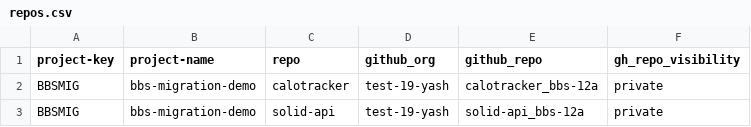
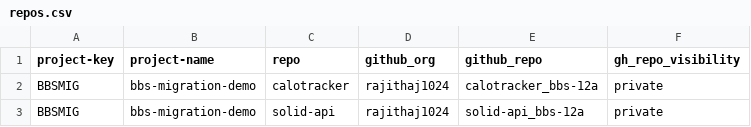
Before and after one commit to rajithaj1024/bbs-to-github, a CSV file: repos.csv, drawn as a sheet.

Commit message:
Update repos.csv

```diff
--- a/repos.csv
+++ b/repos.csv
@@ -1,3 +1,3 @@
 project-key,project-name,repo,github_org,github_repo,gh_repo_visibility
-BBSMIG,bbs-migration-demo,calotracker,test-19-yash,calotracker_bbs-12a,private
-BBSMIG,bbs-migration-demo,solid-api,test-19-yash,solid-api_bbs-12a,private
+BBSMIG,bbs-migration-demo,calotracker,rajithaj1024,calotracker_bbs-12a,private
+BBSMIG,bbs-migration-demo,solid-api,rajithaj1024,solid-api_bbs-12a,private
```
